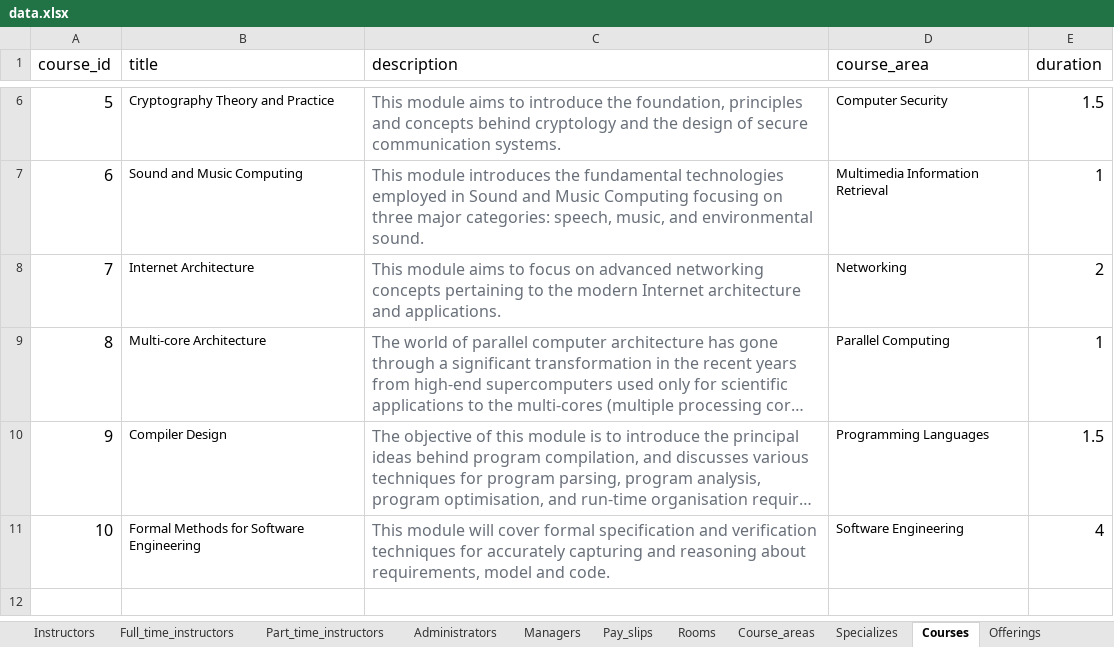
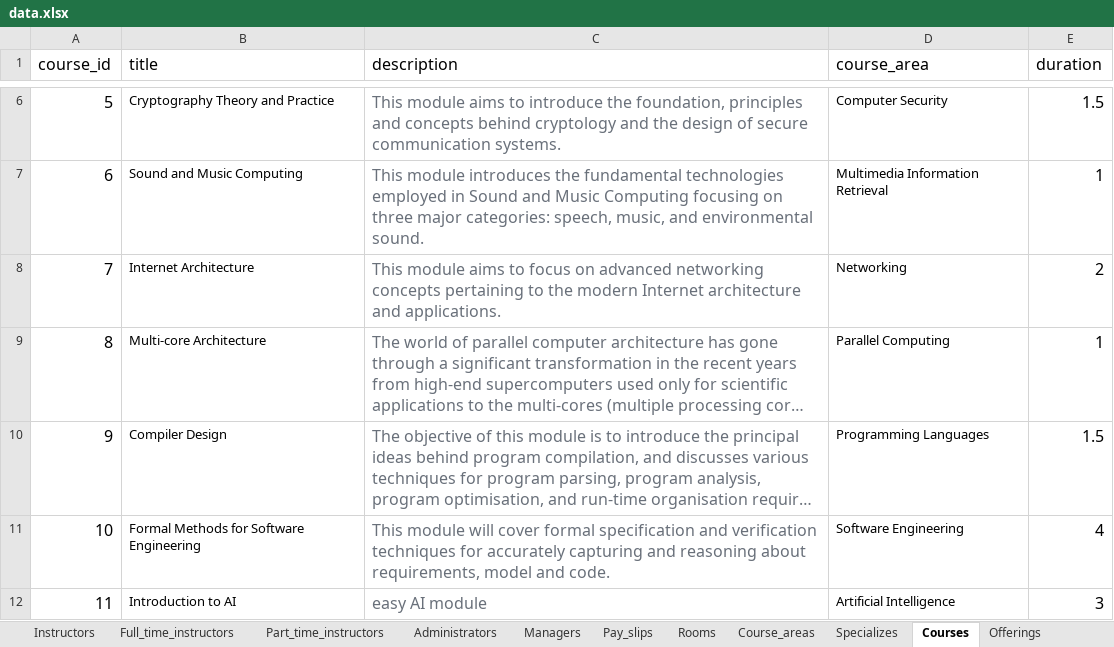
Before and after one commit to anqichen9856/cs2102-course-management-app, an Excel workbook: data.xlsx, sheet Courses, drawn as a sheet; only a part is shown, gaps mark what is left out; long unchanged cells end in …; values as stored, in another font and other column widths than the file's, no borders; the diff names each change by its address in the sheet, - before the commit and + after, or states it on an @@ line.

```diff
--- a/data.xlsx (sheet Courses)
+++ b/data.xlsx (sheet Courses)
+row 12: 11 | Introduction to AI | easy AI module | Artificial Intelligence | 3
```
Also changed, not shown: sheet Offerings, sheet Sessions, sheet Registers, 1 other file.
